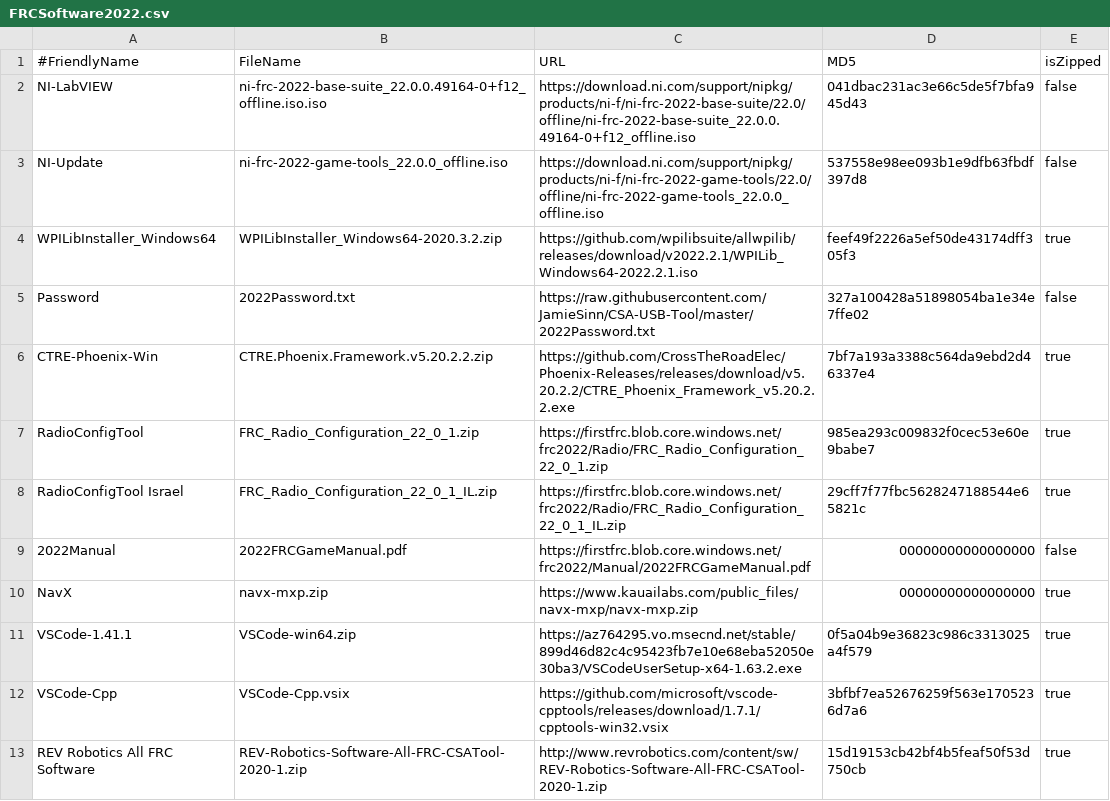
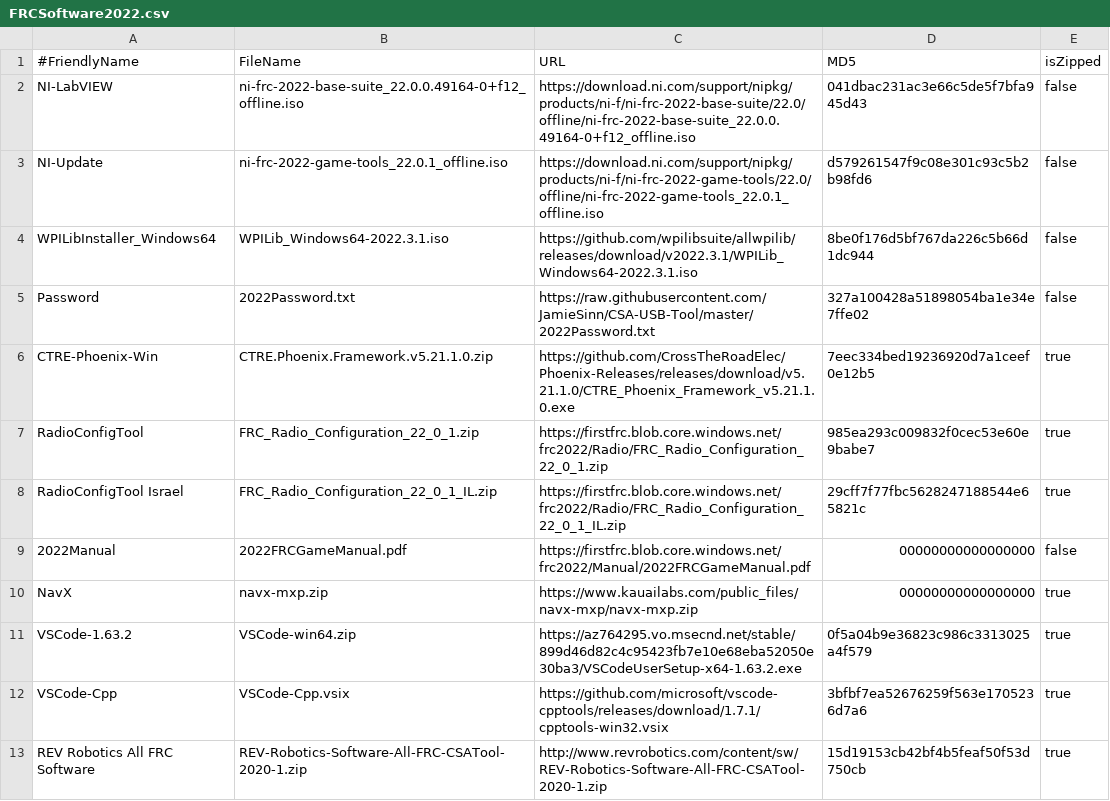
Before and after one commit to JamieSinn/CSA-USB-Tool, a CSV file: FRCSoftware2022.csv, drawn as a sheet; only a part is shown.

Commit message:
Update SW versions for 2022 mid-season updates (#57)
Update Phoenix, WPILIb, Game Tools,
Correct filenames for VSCode, LabVIEW

```diff
--- a/FRCSoftware2022.csv
+++ b/FRCSoftware2022.csv
@@ -1,7 +1,7 @@
 #FriendlyName,FileName,URL,MD5,isZipped
-NI-LabVIEW,ni-frc-2022-base-suite_22.0.0.49164-0+f12_offline.iso.iso,https://download.ni.com/support/nipkg/products/ni-f/ni-frc-2022-base-suite/22.0/offline/ni-frc-2022-base-suite_22.0.0.49164-0+f12_offline.iso,041dbac231ac3e66c5de5f7bfa945d43,false
-NI-Update,ni-frc-2022-game-tools_22.0.0_offline.iso,https://download.ni.com/support/nipkg/products/ni-f/ni-frc-2022-game-tools/22.0/offline/ni-frc-2022-game-tools_22.0.0_offline.iso,537558e98ee093b1e9dfb63fbdf397d8,false
-WPILibInstaller_Windows64,WPILibInstaller_Windows64-2020.3.2.zip,https://github.com/wpilibsuite/allwpilib/releases/download/v2022.2.1/WPILib_Windows64-2022.2.1.iso,feef49f2226a5ef50de43174dff305f3,true
+NI-LabVIEW,ni-frc-2022-base-suite_22.0.0.49164-0+f12_offline.iso,https://download.ni.com/support/nipkg/products/ni-f/ni-frc-2022-base-suite/22.0/offline/ni-frc-2022-base-suite_22.0.0.49164-0+f12_offline.iso,041dbac231ac3e66c5de5f7bfa945d43,false
+NI-Update,ni-frc-2022-game-tools_22.0.1_offline.iso,https://download.ni.com/support/nipkg/products/ni-f/ni-frc-2022-game-tools/22.0/offline/ni-frc-2022-game-tools_22.0.1_offline.iso,d579261547f9c08e301c93c5b2b98fd6,false
+WPILibInstaller_Windows64,WPILib_Windows64-2022.3.1.iso,https://github.com/wpilibsuite/allwpilib/releases/download/v2022.3.1/WPILib_Windows64-2022.3.1.iso,8be0f176d5bf767da226c5b66d1dc944,false
 Password,2022Password.txt,https://raw.githubusercontent.com/JamieSinn/CSA-USB-Tool/master/2022Password.txt,327a100428a51898054ba1e34e7ffe02,false
-CTRE-Phoenix-Win,CTRE.Phoenix.Framework.v5.20.2.2.zip,https://github.com/CrossTheRoadElec/Phoenix-Releases/releases/download/v5.20.2.2/CTRE_Phoenix_Framework_v5.20.2.2.exe,7bf7a193a3388c564da9ebd2d46337e4,true
+CTRE-Phoenix-Win,CTRE.Phoenix.Framework.v5.21.1.0.zip,https://github.com/CrossTheRoadElec/Phoenix-Releases/releases/download/v5.21.1.0/CTRE_Phoenix_Framework_v5.21.1.0.exe,7eec334bed19236920d7a1ceef0e12b5,true
 RadioConfigTool,FRC_Radio_Configuration_22_0_1.zip,https://firstfrc.blob.core.windows.net/frc2022/Radio/FRC_Radio_Configuration_22_0_1.zip,985ea293c009832f0cec53e60e9babe7,true
@@ -10,3 +10,3 @@ RadioConfigTool Israel,FRC_Radio_Configuration_22_0_1_IL.zip,https://firstfrc.bl
 NavX,navx-mxp.zip,https://www.kauailabs.com/public_files/navx-mxp/navx-mxp.zip,00000000000000000,true
-VSCode-1.41.1,VSCode-win64.zip,https://az764295.vo.msecnd.net/stable/899d46d82c4c95423fb7e10e68eba52050e30ba3/VSCodeUserSetup-x64-1.63.2.exe,0f5a04b9e36823c986c3313025a4f579,true
+VSCode-1.63.2,VSCode-win64.zip,https://az764295.vo.msecnd.net/stable/899d46d82c4c95423fb7e10e68eba52050e30ba3/VSCodeUserSetup-x64-1.63.2.exe,0f5a04b9e36823c986c3313025a4f579,true
 VSCode-Cpp,VSCode-Cpp.vsix,https://github.com/microsoft/vscode-cpptools/releases/download/1.7.1/cpptools-win32.vsix,3bfbf7ea52676259f563e1705236d7a6,true
```
